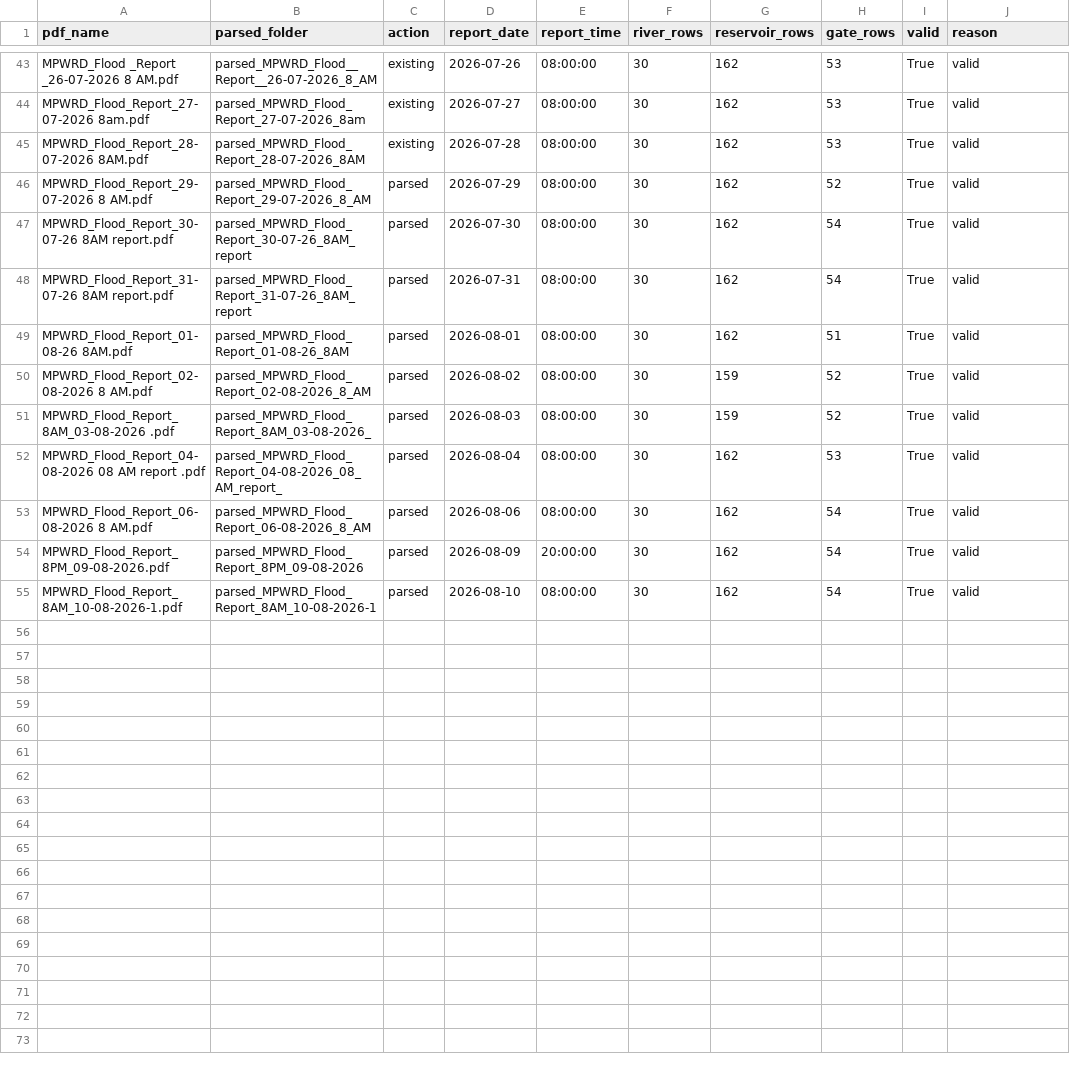
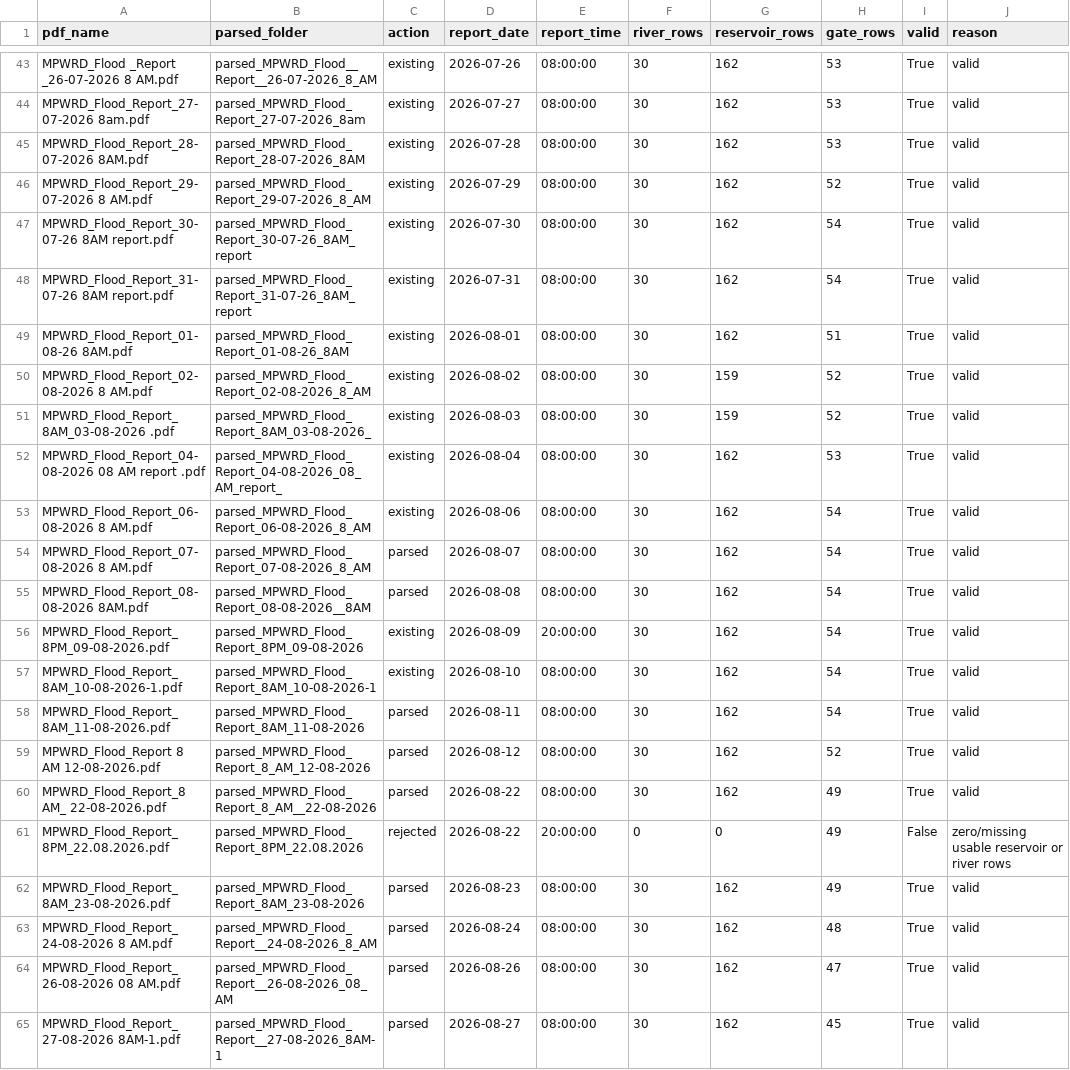
Before and after one commit to Prashannajeet/mpwrd-flood-dashboard, a CSV file: data/stable_report_sync_manifest.csv, drawn as a sheet; only a part is shown, gaps mark what is left out.

Commit message:
Update V01 alerts through 27 Aug reports

```diff
--- a/data/stable_report_sync_manifest.csv
+++ b/data/stable_report_sync_manifest.csv
@@ -45,11 +45,21 @@ MPWRD_Flood_Report_27-07-2026 8am.pdf,parsed_MPWRD_Flood_Report_27-07-2026_8am,e
 MPWRD_Flood_Report_28-07-2026 8AM.pdf,parsed_MPWRD_Flood_Report_28-07-2026_8AM,existing,2026-07-28,08:00:00,30,162,53,True,valid
-MPWRD_Flood_Report_29-07-2026 8 AM.pdf,parsed_MPWRD_Flood_Report_29-07-2026_8_AM,parsed,2026-07-29,08:00:00,30,162,52,True,valid
-MPWRD_Flood_Report_30-07-26 8AM report.pdf,parsed_MPWRD_Flood_Report_30-07-26_8AM_report,parsed,2026-07-30,08:00:00,30,162,54,True,valid
-MPWRD_Flood_Report_31-07-26 8AM report.pdf,parsed_MPWRD_Flood_Report_31-07-26_8AM_report,parsed,2026-07-31,08:00:00,30,162,54,True,valid
-MPWRD_Flood_Report_01-08-26 8AM.pdf,parsed_MPWRD_Flood_Report_01-08-26_8AM,parsed,2026-08-01,08:00:00,30,162,51,True,valid
-MPWRD_Flood_Report_02-08-2026 8 AM.pdf,parsed_MPWRD_Flood_Report_02-08-2026_8_AM,parsed,2026-08-02,08:00:00,30,159,52,True,valid
-MPWRD_Flood_Report_8AM_03-08-2026 .pdf,parsed_MPWRD_Flood_Report_8AM_03-08-2026_,parsed,2026-08-03,08:00:00,30,159,52,True,valid
-MPWRD_Flood_Report_04-08-2026 08 AM report .pdf,parsed_MPWRD_Flood_Report_04-08-2026_08_AM_report_,parsed,2026-08-04,08:00:00,30,162,53,True,valid
-MPWRD_Flood_Report_06-08-2026 8 AM.pdf,parsed_MPWRD_Flood_Report_06-08-2026_8_AM,parsed,2026-08-06,08:00:00,30,162,54,True,valid
-MPWRD_Flood_Report_8PM_09-08-2026.pdf,parsed_MPWRD_Flood_Report_8PM_09-08-2026,parsed,2026-08-09,20:00:00,30,162,54,True,valid
-MPWRD_Flood_Report_8AM_10-08-2026-1.pdf,parsed_MPWRD_Flood_Report_8AM_10-08-2026-1,parsed,2026-08-10,08:00:00,30,162,54,True,valid
+MPWRD_Flood_Report_29-07-2026 8 AM.pdf,parsed_MPWRD_Flood_Report_29-07-2026_8_AM,existing,2026-07-29,08:00:00,30,162,52,True,valid
+MPWRD_Flood_Report_30-07-26 8AM report.pdf,parsed_MPWRD_Flood_Report_30-07-26_8AM_report,existing,2026-07-30,08:00:00,30,162,54,True,valid
+MPWRD_Flood_Report_31-07-26 8AM report.pdf,parsed_MPWRD_Flood_Report_31-07-26_8AM_report,existing,2026-07-31,08:00:00,30,162,54,True,valid
+MPWRD_Flood_Report_01-08-26 8AM.pdf,parsed_MPWRD_Flood_Report_01-08-26_8AM,existing,2026-08-01,08:00:00,30,162,51,True,valid
+MPWRD_Flood_Report_02-08-2026 8 AM.pdf,parsed_MPWRD_Flood_Report_02-08-2026_8_AM,existing,2026-08-02,08:00:00,30,159,52,True,valid
+MPWRD_Flood_Report_8AM_03-08-2026 .pdf,parsed_MPWRD_Flood_Report_8AM_03-08-2026_,existing,2026-08-03,08:00:00,30,159,52,True,valid
+MPWRD_Flood_Report_04-08-2026 08 AM report .pdf,parsed_MPWRD_Flood_Report_04-08-2026_08_AM_report_,existing,2026-08-04,08:00:00,30,162,53,True,valid
+MPWRD_Flood_Report_06-08-2026 8 AM.pdf,parsed_MPWRD_Flood_Report_06-08-2026_8_AM,existing,2026-08-06,08:00:00,30,162,54,True,valid
+MPWRD_Flood_Report_07-08-2026 8 AM.pdf,parsed_MPWRD_Flood_Report_07-08-2026_8_AM,parsed,2026-08-07,08:00:00,30,162,54,True,valid
+MPWRD_Flood_Report_08-08-2026  8AM.pdf,parsed_MPWRD_Flood_Report_08-08-2026__8AM,parsed,2026-08-08,08:00:00,30,162,54,True,valid
+MPWRD_Flood_Report_8PM_09-08-2026.pdf,parsed_MPWRD_Flood_Report_8PM_09-08-2026,existing,2026-08-09,20:00:00,30,162,54,True,valid
+MPWRD_Flood_Report_8AM_10-08-2026-1.pdf,parsed_MPWRD_Flood_Report_8AM_10-08-2026-1,existing,2026-08-10,08:00:00,30,162,54,True,valid
+MPWRD_Flood_Report_8AM_11-08-2026.pdf,parsed_MPWRD_Flood_Report_8AM_11-08-2026,parsed,2026-08-11,08:00:00,30,162,54,True,valid
+MPWRD_Flood_Report 8 AM 12-08-2026.pdf,parsed_MPWRD_Flood_Report_8_AM_12-08-2026,parsed,2026-08-12,08:00:00,30,162,52,True,valid
+MPWRD_Flood_Report_8 AM_ 22-08-2026.pdf,parsed_MPWRD_Flood_Report_8_AM__22-08-2026,parsed,2026-08-22,08:00:00,30,162,49,True,valid
+MPWRD_Flood_Report_8PM_22.08.2026.pdf,parsed_MPWRD_Flood_Report_8PM_22.08.2026,rejected,2026-08-22,20:00:00,0,0,49,False,zero/missing usable reservoir or river rows
+MPWRD_Flood_Report_8AM_23-08-2026.pdf,parsed_MPWRD_Flood_Report_8AM_23-08-2026,parsed,2026-08-23,08:00:00,30,162,49,True,valid
+MPWRD_Flood_Report_ 24-08-2026 8 AM.pdf,parsed_MPWRD_Flood_Report__24-08-2026_8_AM,parsed,2026-08-24,08:00:00,30,162,48,True,valid
+MPWRD_Flood_Report_ 26-08-2026 08 AM.pdf,parsed_MPWRD_Flood_Report__26-08-2026_08_AM,parsed,2026-08-26,08:00:00,30,162,47,True,valid
+MPWRD_Flood_Report_ 27-08-2026 8AM-1.pdf,parsed_MPWRD_Flood_Report__27-08-2026_8AM-1,parsed,2026-08-27,08:00:00,30,162,45,True,valid
```
Also changed, not shown: 42 other files.
